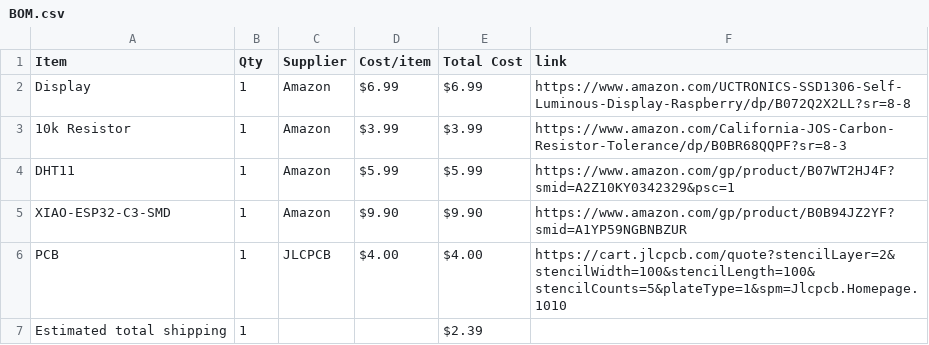
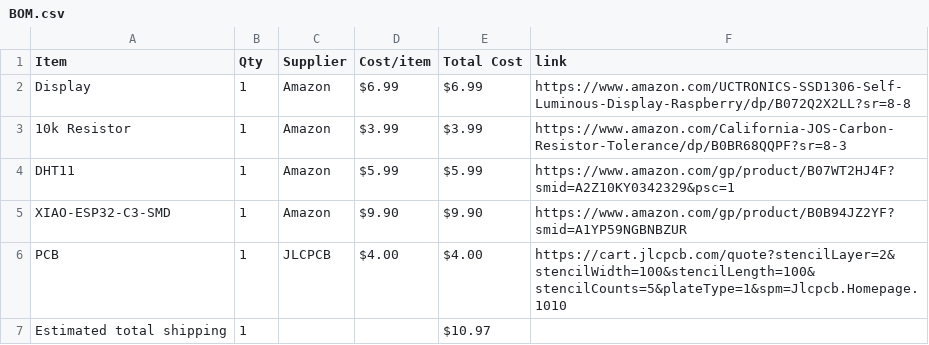
Before and after one commit to arccrmini-design/halflife-starbie, a CSV file: BOM.csv, drawn as a sheet.

Commit message:
Sync Starbie from Half Life

```diff
--- a/BOM.csv
+++ b/BOM.csv
@@ -6,2 +6,2 @@ XIAO-ESP32-C3-SMD,1,Amazon,$9.90,$9.90,https://www.amazon.com/gp/product/B0B94JZ
 PCB,1,JLCPCB,$4.00,$4.00,https://cart.jlcpcb.com/quote?stencilLayer=2&stencilWidth=100&stencilLength=100&stencilCounts=5&plateType=1&spm=Jlcpcb.Homepage.1010
-Estimated total shipping,1,,,$2.39,
+Estimated total shipping,1,,,$10.97,
```
